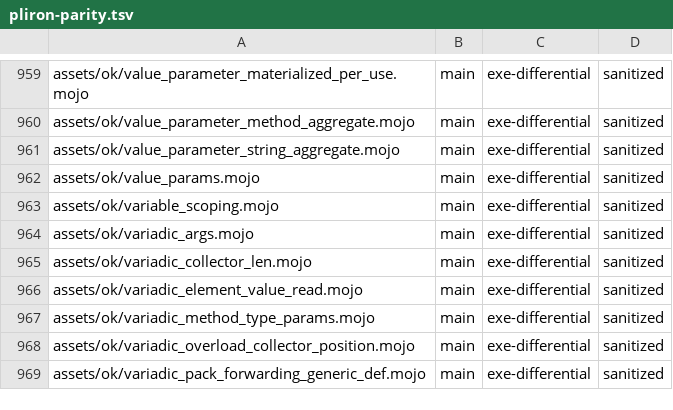
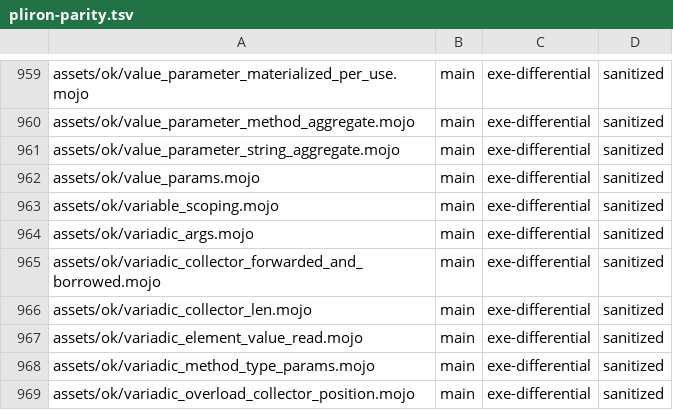
Before and after one commit to bpr/mojito, a TSV file: conformance/pliron-parity.tsv, drawn as a sheet; only a part is shown, gaps mark what is left out; the shorter side is filled out with more unchanged rows.

```diff
--- a/conformance/pliron-parity.tsv
+++ b/conformance/pliron-parity.tsv
@@ -964,2 +964,3 @@ assets/ok/variable_scoping.mojo	main	exe-differential	sanitized
 assets/ok/variadic_args.mojo	main	exe-differential	sanitized
+assets/ok/variadic_collector_forwarded_and_borrowed.mojo	main	exe-differential	sanitized
 assets/ok/variadic_collector_len.mojo	main	exe-differential	sanitized
```
Also changed, not shown: conformance/assets-mojo-rejects.tsv, conformance/pliron-scalar.tsv, 20 other files.
